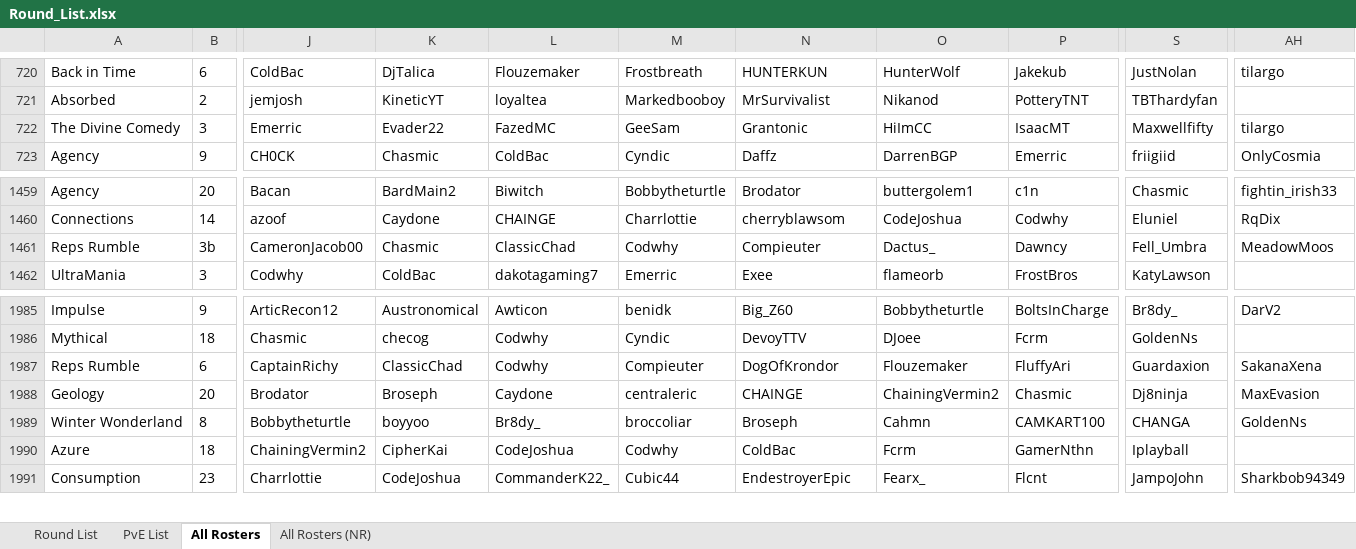
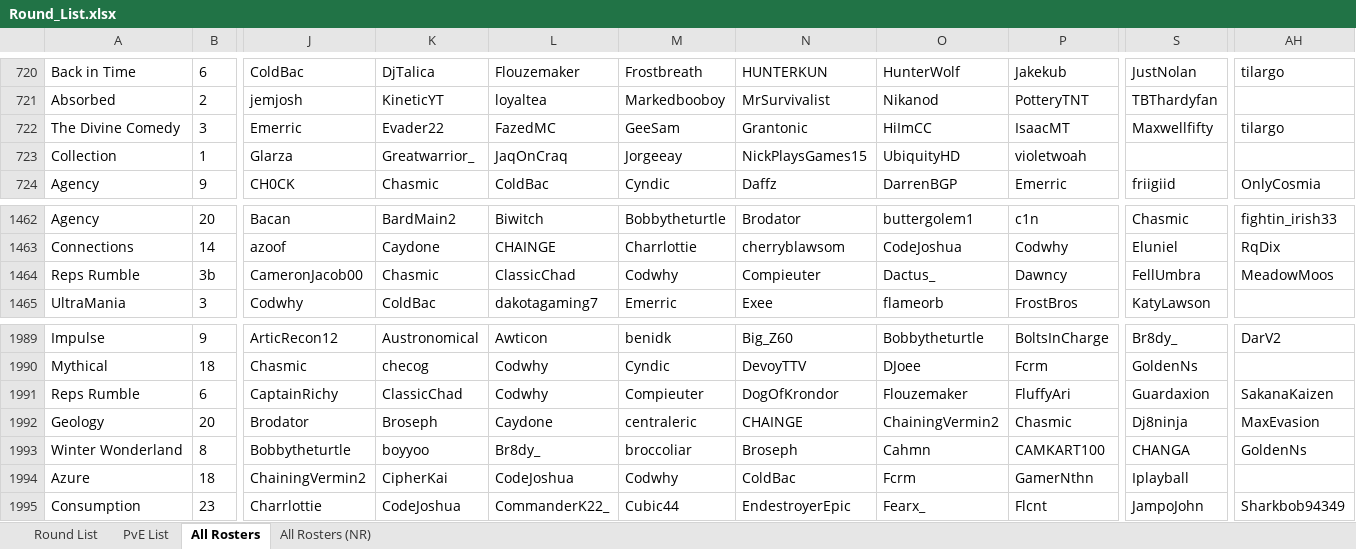
Before and after one commit to brodator-uhc/GlobalStats, an Excel workbook: Round_List.xlsx, sheet All Rosters, drawn as a sheet; only a part is shown, gaps mark what is left out; values as stored, in another font and other column widths than the file's, no borders; addresses are those after the commit; rows hold the shown columns only; the diff covers the shown part only; the diff names each change by its address in the sheet, - before the commit and + after, or states it on an @@ line.

```diff
--- a/Round_List.xlsx (sheet All Rosters)
+++ b/Round_List.xlsx (sheet All Rosters)
+row 723: Collection | 1 | Glarza | Greatwarrior_ | JaqOnCraq | Jorgeeay | NickPlaysGames15 | UbiquityHD | violetwoah
-S1464: Fell_Umbra
+S1464: FellUmbra
-AH1991: SakanaXena
+AH1991: SakanaKaizen
```
Also changed, not shown: 15 added rows and 1 edited cell elsewhere in this sheet, sheet All Rosters (NR), sheet Round List, Global_Stats.xlsx, RR_Debuts.xlsx, 33 other files.
